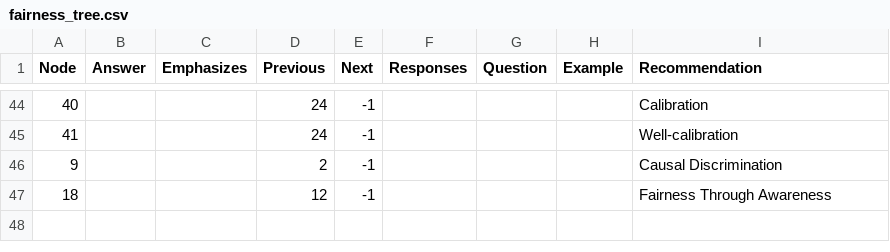
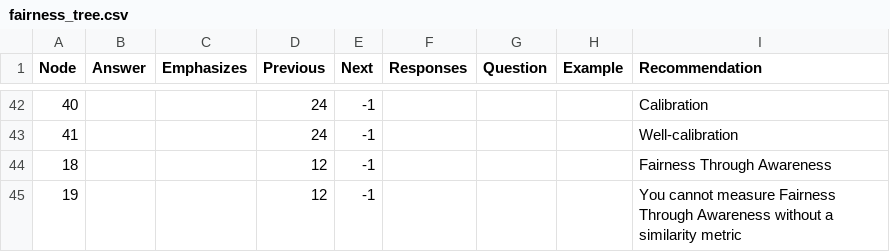
Before and after one commit to EqualityAI/responsible_mlops, a CSV file: config/fairness_tree.csv, drawn as a sheet; only a part is shown, gaps mark what is left out; the diff covers the shown part only.

Commit message:
fairness tree-v2

```diff
--- a/config/fairness_tree.csv
+++ b/config/fairness_tree.csv
@@ -45,3 +43,3 @@
 41,,,24,-1,,,,Well-calibration
-9,,,2,-1,,,,Causal Discrimination
 18,,,12,-1,,,,Fairness Through Awareness
+19,,,12,-1,,,,You cannot measure Fairness Through Awareness without a similarity metric
```
Also changed, not shown: 1 added row, 3 removed rows and 46 edited cells elsewhere in this file.
